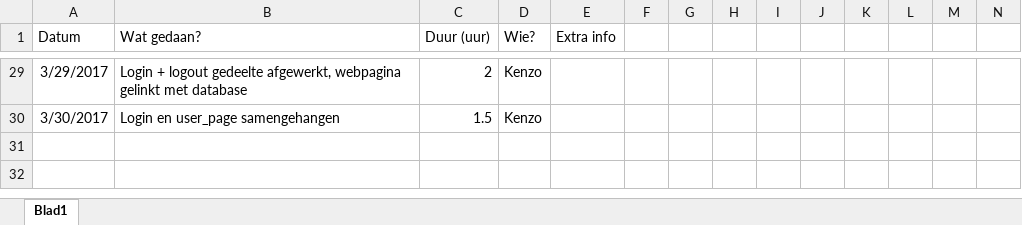
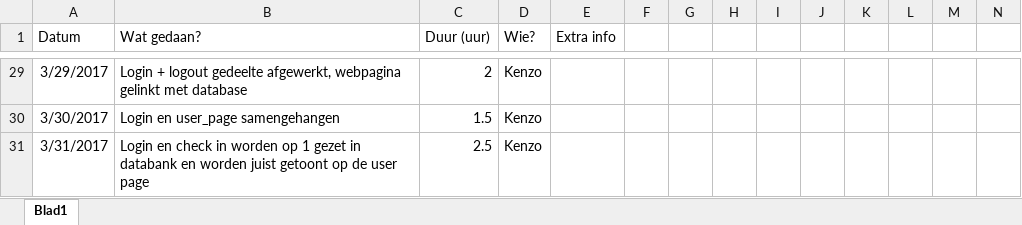
Before and after one commit to RBracke/SocialBusiness, an Excel workbook: Documenten/Logboek.xlsx, sheet Blad1, drawn as a sheet; only a part is shown, gaps mark what is left out; values as stored, in another font and other column widths than the file's, no borders; table styles not drawn; rows hold the shown columns only; the diff names each change by its address in the sheet, - before the commit and + after, or states it on an @@ line.

Commit message:
bug fixes gedaan en begin admin page gemaakt

```diff
--- a/Documenten/Logboek.xlsx (sheet Blad1)
+++ b/Documenten/Logboek.xlsx (sheet Blad1)
+row 31: 3/31/2017 | Login en check in worden op 1 gezet in databank en worden juist getoont op de user page | 2.5 | Kenzo
```
Also changed, not shown: 13 other files.
